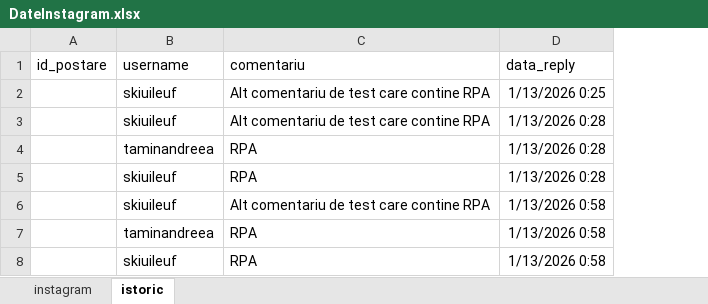
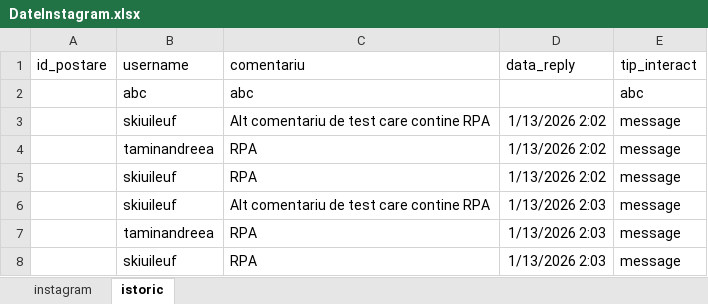
Before and after one commit to tamina-zamfir/Proiect-RPA-Zamfir-Tamina, an Excel workbook: DateInstagram.xlsx, sheet istoric, drawn as a sheet; values as stored, in another font and other column widths than the file's, no borders; removed rows and columns are numbered as before the commit, all else as after; the diff names each change by its address in the sheet, - before the commit and + after, or states it on an @@ line.

```diff
--- a/DateInstagram.xlsx (sheet istoric)
+++ b/DateInstagram.xlsx (sheet istoric)
+column E (tip_interact), rows 3-8: all message
-row 2:  | skiuileuf | Alt comentariu de test care contine RPA | 1/13/2026 0:25
+row 2:  | abc | abc |  | abc
-D3:D5 (data_reply): 1/13/2026 0:28
+D3:D5 (data_reply): 1/13/2026 2:02
-D6:D8 (data_reply): 1/13/2026 0:58
+D6:D8 (data_reply): 1/13/2026 2:03
```
Also changed, not shown: sheet instagram, 9 other files.
